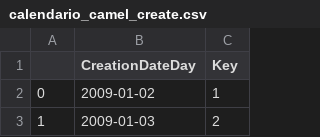
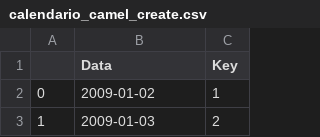
Before and after one commit to diegofarias06/bug-repository, a CSV file: data/calendario_camel_create.csv, drawn as a sheet; only a part is shown.

```diff
--- a/data/calendario_camel_create.csv
+++ b/data/calendario_camel_create.csv
@@ -1,2 +1,2 @@
-,CreationDateDay,Key
+,Data,Key
 0,2009-01-02,1
```
Also changed, not shown: data/calendario_camel.csv, data/calendario_cassandra.csv, 9 other files.
